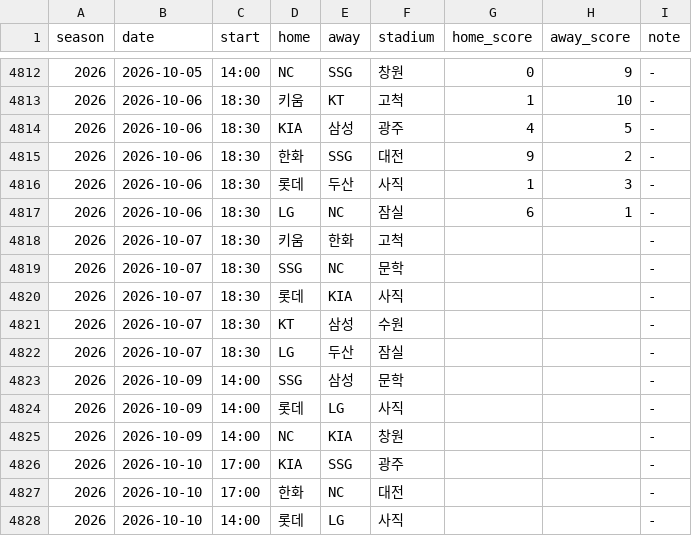
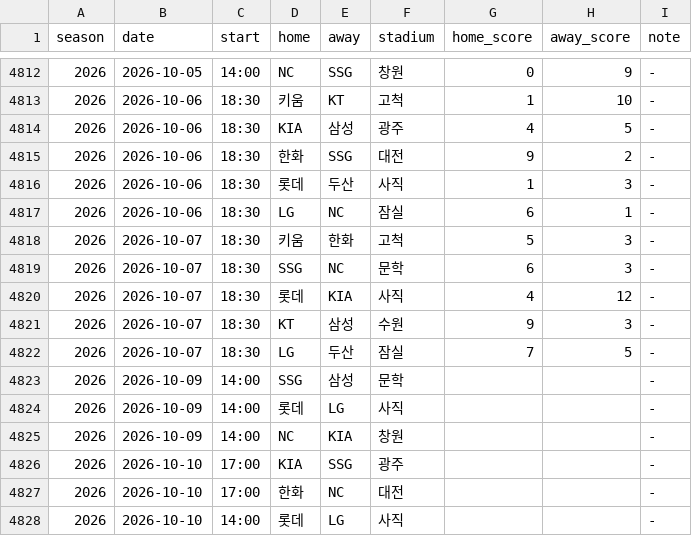
Before and after one commit to KENNYSOFT/kbo-crowd, a CSV file: data/schedule.csv, drawn as a sheet; only a part is shown, gaps mark what is left out.

```diff
--- a/data/schedule.csv
+++ b/data/schedule.csv
@@ -4817,7 +4817,7 @@ season,date,start,home,away,stadium,home_score,away_score,note
 2026,2026-10-06,18:30,LG,NC,잠실,6,1,-
-2026,2026-10-07,18:30,키움,한화,고척,,,-
-2026,2026-10-07,18:30,SSG,NC,문학,,,-
-2026,2026-10-07,18:30,롯데,KIA,사직,,,-
-2026,2026-10-07,18:30,KT,삼성,수원,,,-
-2026,2026-10-07,18:30,LG,두산,잠실,,,-
+2026,2026-10-07,18:30,키움,한화,고척,5,3,-
+2026,2026-10-07,18:30,SSG,NC,문학,6,3,-
+2026,2026-10-07,18:30,롯데,KIA,사직,4,12,-
+2026,2026-10-07,18:30,KT,삼성,수원,9,3,-
+2026,2026-10-07,18:30,LG,두산,잠실,7,5,-
 2026,2026-10-09,14:00,SSG,삼성,문학,,,-
```
Also changed, not shown: data/dataset.csv, data/games.csv, 2 other files.
